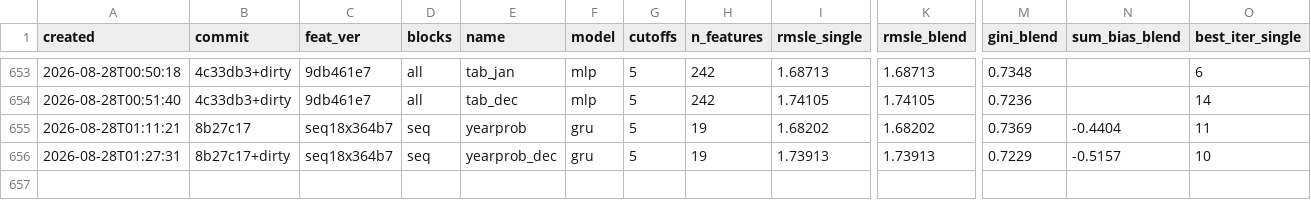
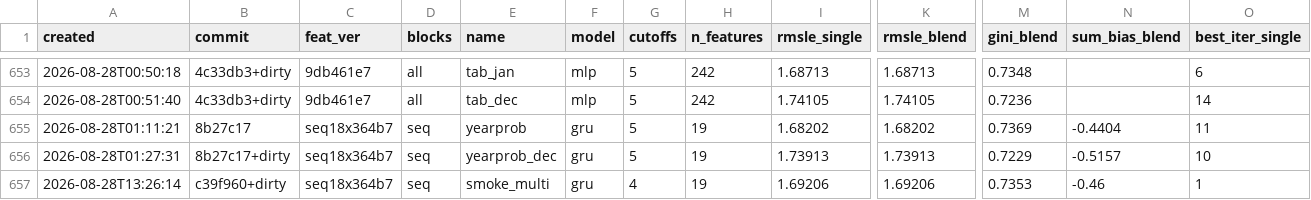
Before and after one commit to imaO0O/ozon-ml-champ, a CSV file: models/experiments.csv, drawn as a sheet; only a part is shown, gaps mark what is left out; rows hold the shown columns only; the diff names each change by its address in the sheet, - before the commit and + after, or states it on an @@ line.

```diff
--- a/models/experiments.csv
+++ b/models/experiments.csv
+row 657: 2026-08-28T13:26:14 | c39f960+dirty | seq18x364b7 | seq | smoke_multi | gru | 4 | 19 | 1.69206 | 1.69206 | 0.7353 | -0.46 | 1
```
Also changed, not shown: 1 other file.
